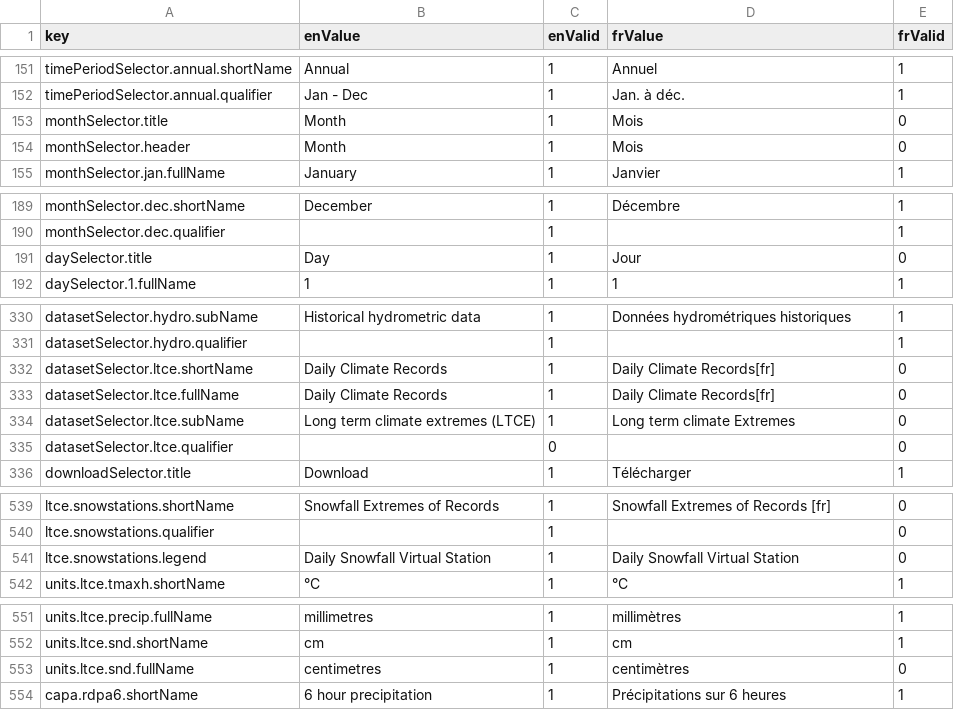
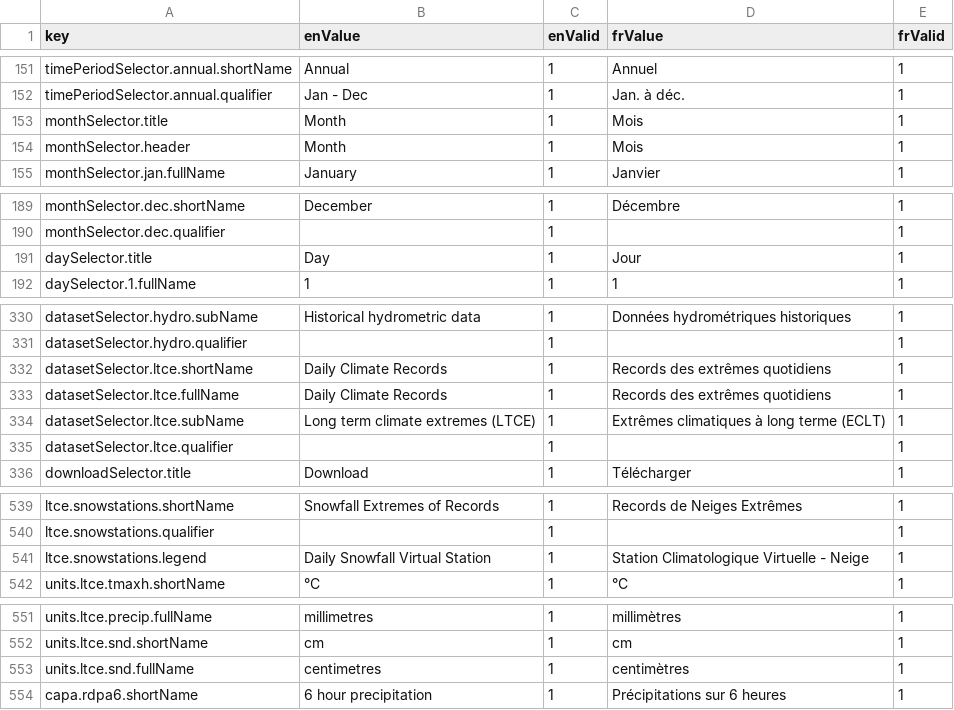
Before and after one commit to milespetrov/cccs, a CSV file: src/lang/lang.csv, drawn as a sheet; only a part is shown, gaps mark what is left out; the diff covers the shown part only; the diff names each change by its address in the sheet, - before the commit and + after, or states it on an @@ line.

```diff
--- a/src/lang/lang.csv
+++ b/src/lang/lang.csv
-E153:E154 (frValid): 0
+E153:E154 (frValid): 1
-E191 (frValid): 0
+E191 (frValid): 1
-D332:D333 (frValue): Daily Climate Records[fr]
+D332:D333 (frValue): Records des extrêmes quotidiens
-E332:E335 (frValid): 0
+E332:E335 (frValid): 1
-D334 (frValue): Long term climate Extremes
+D334 (frValue): Extrêmes climatiques à long terme (ECLT)
-C335 (enValid): 0
+C335 (enValid): 1
-D539 (frValue): Snowfall Extremes of Records [fr]
+D539 (frValue): Records de Neiges Extrêmes
-E539:E541 (frValid): 0
+E539:E541 (frValid): 1
-D541 (frValue): Daily Snowfall Virtual Station
+D541 (frValue): Station Climatologique Virtuelle - Neige
-E553 (frValid): 0
+E553 (frValid): 1
```
Also changed, not shown: 66 edited cells elsewhere in this file, 19 other files.
